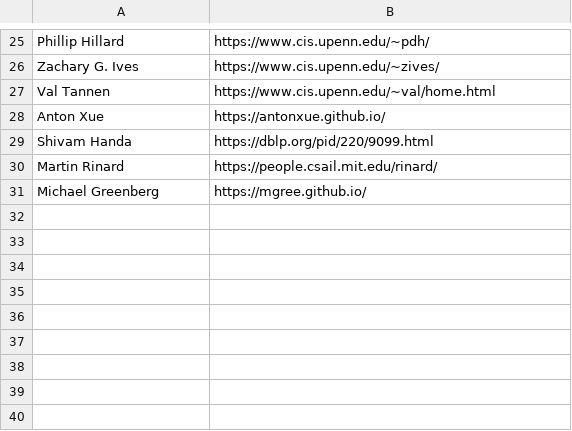
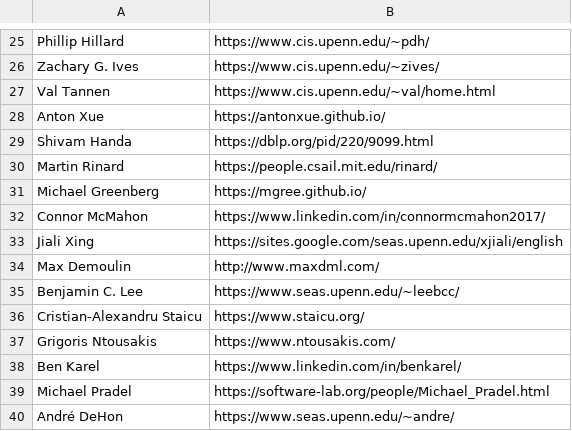
Before and after one commit to angelhof/angelhof.github.io, a CSV file: files/people.csv, drawn as a sheet; only a part is shown, gaps mark what is left out; the diff names each change by its address in the sheet, - before the commit and + after, or states it on an @@ line.

Commit message:
New people

```diff
--- a/files/people.csv
+++ b/files/people.csv
+row 32: Connor McMahon | https://www.linkedin.com/in/connormcmahon2017/
+row 33: Jiali Xing | https://sites.google.com/seas.upenn.edu/xjiali/english
+row 34: Max Demoulin | http://www.maxdml.com/
+row 35: Benjamin C. Lee | https://www.seas.upenn.edu/~leebcc/
+row 36: Cristian-Alexandru Staicu | https://www.staicu.org/
+row 37: Grigoris Ntousakis | https://www.ntousakis.com/
+row 38: Ben Karel | https://www.linkedin.com/in/benkarel/
+row 39: Michael Pradel | https://software-lab.org/people/Michael_Pradel.html
+row 40: André DeHon | https://www.seas.upenn.edu/~andre/
```
